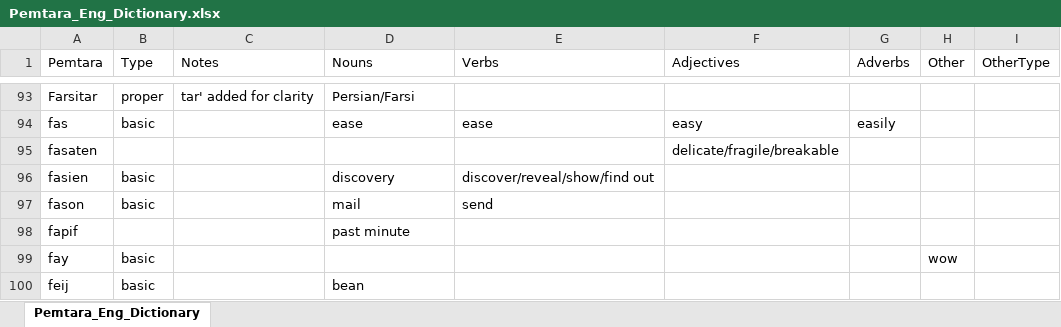
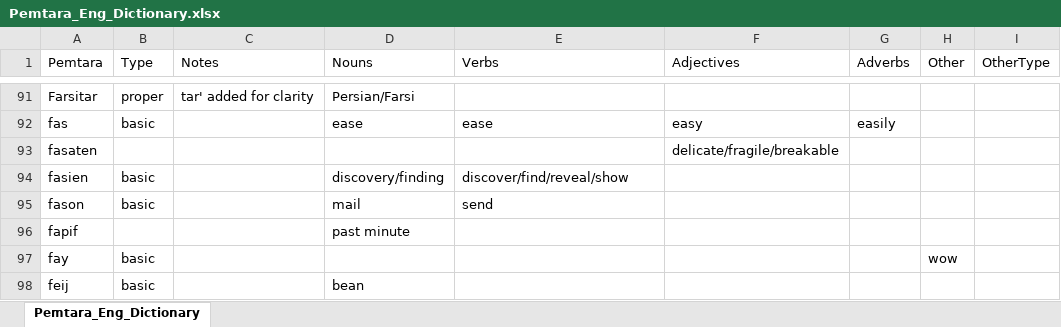
Before and after one commit to brushscape/Orostara-Dictionary, an Excel workbook: files/Pemtara_Eng_Dictionary.xlsx, sheet Pemtara_Eng_Dictionary, drawn as a sheet; only a part is shown, gaps mark what is left out; values as stored, in another font and other column widths than the file's, no borders; table styles not drawn; addresses are those after the commit; the diff covers the shown part only; the diff names each change by its address in the sheet, - before the commit and + after, or states it on an @@ line.

```diff
--- a/files/Pemtara_Eng_Dictionary.xlsx (sheet Pemtara_Eng_Dictionary)
+++ b/files/Pemtara_Eng_Dictionary.xlsx (sheet Pemtara_Eng_Dictionary)
-D94 (Nouns): discovery
+D94 (Nouns): discovery/finding
-E94 (Verbs): discover/reveal/show/find out
+E94 (Verbs): discover/find/reveal/show
```
Also changed, not shown: 3 added rows, 18 removed rows and 49 edited cells elsewhere in this sheet, 2 other files.
